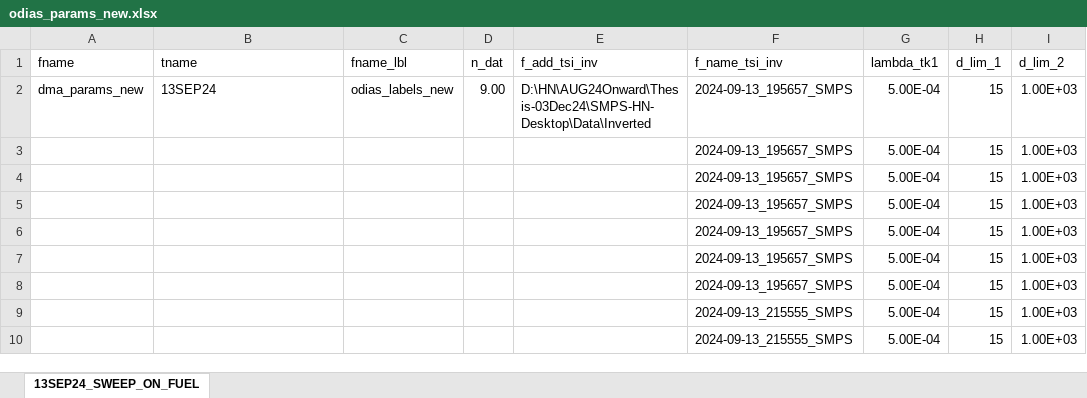
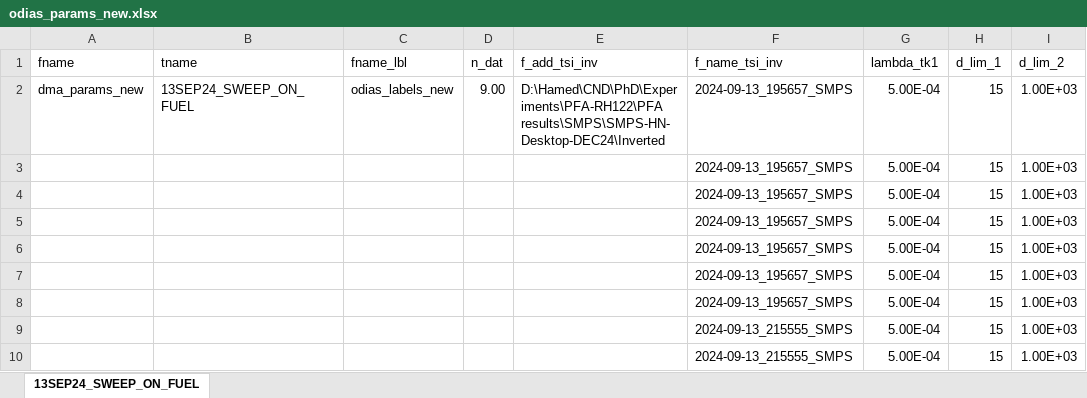
Before and after one commit to Hamed-NKR/odias, an Excel workbook: inputs/odias_params_new.xlsx, sheet 13SEP24_SWEEP_ON_FUEL, drawn as a sheet; only a part is shown; values as stored, in another font and other column widths than the file's, no borders; the diff names each change by its address in the sheet, - before the commit and + after, or states it on an @@ line.

```diff
--- a/inputs/odias_params_new.xlsx (sheet 13SEP24_SWEEP_ON_FUEL)
+++ b/inputs/odias_params_new.xlsx (sheet 13SEP24_SWEEP_ON_FUEL)
-B2 (tname): 13SEP24
+B2 (tname): 13SEP24_SWEEP_ON_FUEL
-E2 (f_add_tsi_inv): D:\HN\AUG24Onward\Thesis-03Dec24\SMPS-HN-Desktop\Data\Inverted
+E2 (f_add_tsi_inv): D:\Hamed\CND\PhD\Experiments\PFA-RH122\PFA results\SMPS\SMPS-HN-Desktop-DEC24\Inverted
```
Also changed, not shown: inputs/dma_params_new.xlsx.
